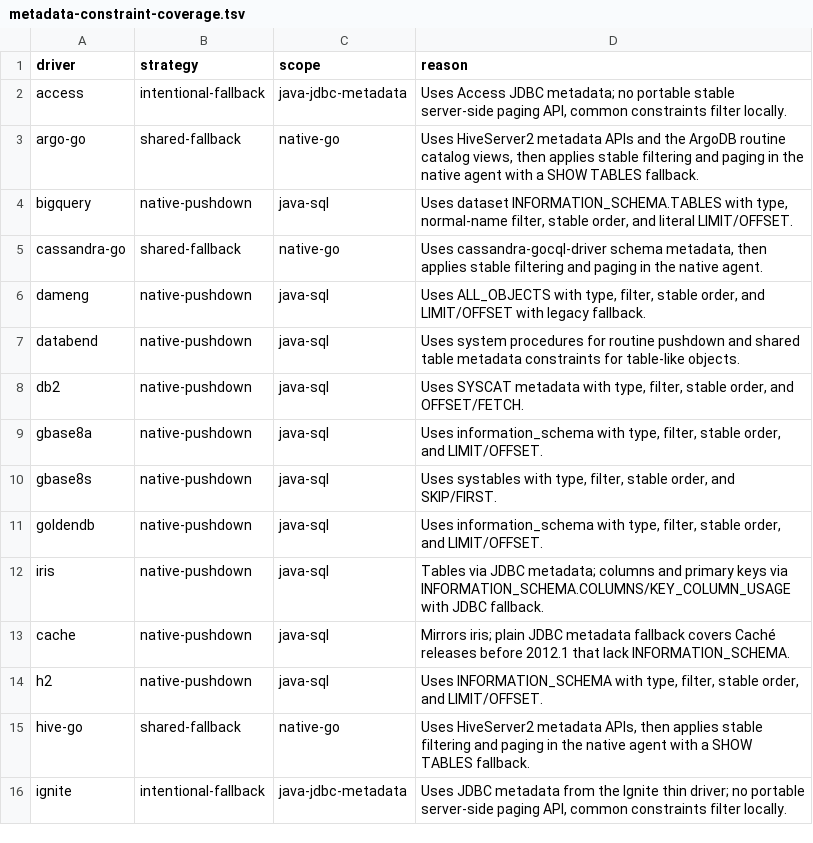
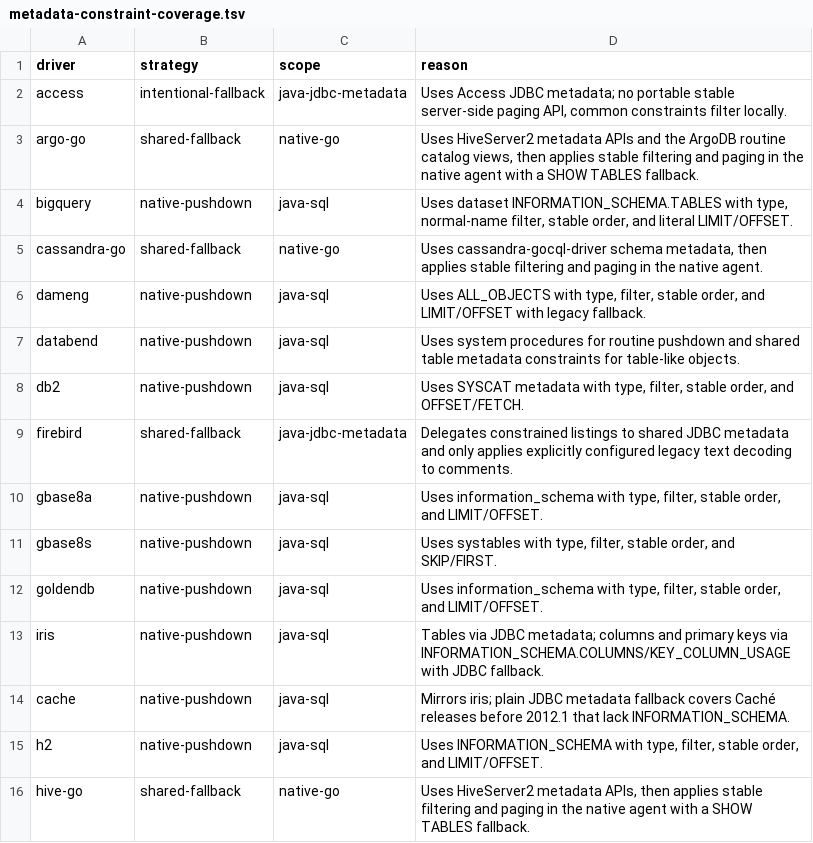
Before and after one commit to HighBigSky/dbx, a TSV file: agents/metadata-constraint-coverage.tsv, drawn as a sheet; only a part is shown; the shorter side is filled out with more unchanged rows.

Commit message:
fix(firebird): decode legacy GBK text stored via ISO8859_1 connections
Closes #11220

```diff
--- a/agents/metadata-constraint-coverage.tsv
+++ b/agents/metadata-constraint-coverage.tsv
@@ -8,2 +8,3 @@ databend	native-pushdown	java-sql	Uses system procedures for routine pushdown an
 db2	native-pushdown	java-sql	Uses SYSCAT metadata with type, filter, stable order, and OFFSET/FETCH.
+firebird	shared-fallback	java-jdbc-metadata	Delegates constrained listings to shared JDBC metadata and only applies explicitly configured legacy text decoding to comments.
 gbase8a	native-pushdown	java-sql	Uses information_schema with type, filter, stable order, and LIMIT/OFFSET.
```
Also changed, not shown: 18 other files.
